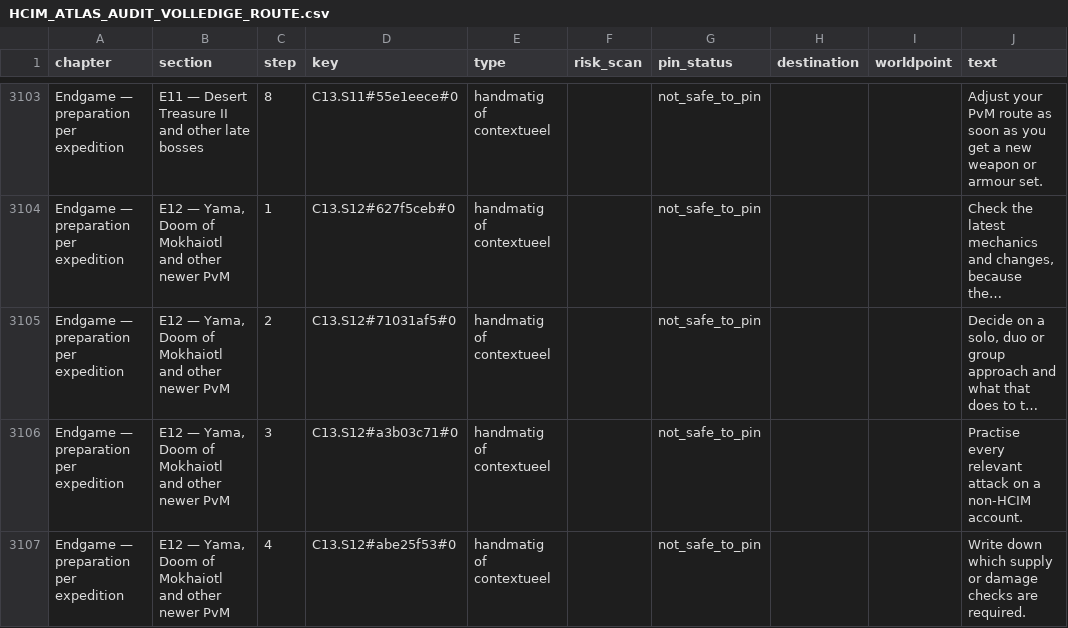
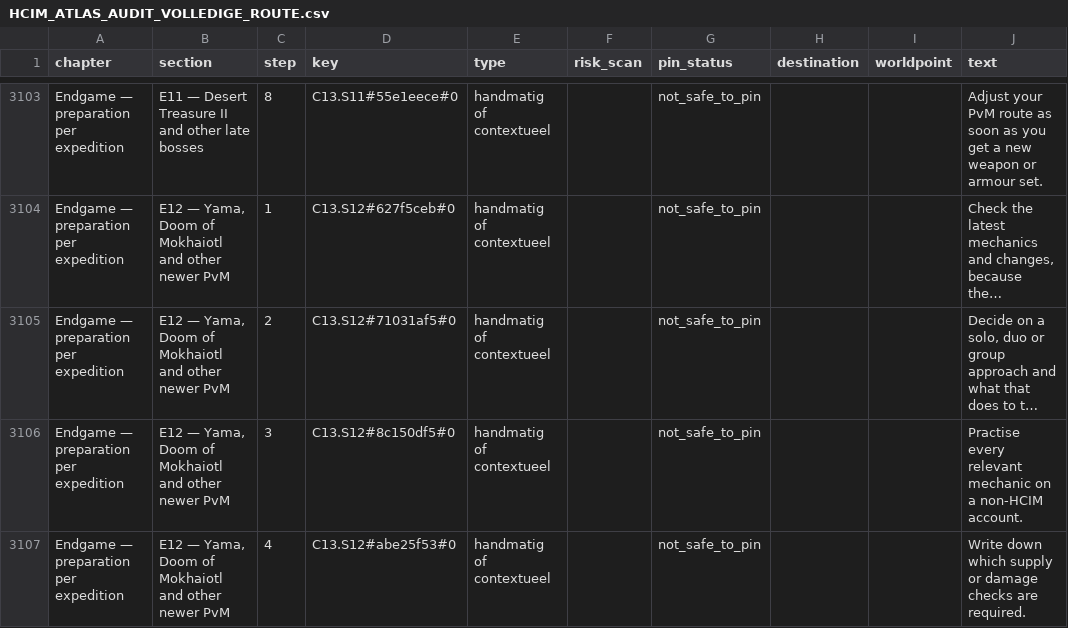
Before and after one commit to master00J/Atlas-HCIM, a CSV file: guide-tools/reports/HCIM_ATLAS_AUDIT_VOLLEDIGE_ROUTE.csv, drawn as a sheet; only a part is shown, gaps mark what is left out; long unchanged cells end in …; the diff covers the shown part only; the diff names each change by its address in the sheet, - before the commit and + after, or states it on an @@ line.

```diff
--- a/guide-tools/reports/HCIM_ATLAS_AUDIT_VOLLEDIGE_ROUTE.csv
+++ b/guide-tools/reports/HCIM_ATLAS_AUDIT_VOLLEDIGE_ROUTE.csv
-D3106 (key): C13.S12#a3b03c71#0
+D3106 (key): C13.S12#8c150df5#0
-J3106 (text): …every relevant attack on a…
+J3106 (text): …every relevant mechanic on a…
```
Also changed, not shown: 71 edited cells elsewhere in this file, guide-tools/reports/HCIM_ATLAS_AUDIT_ENDGAME.csv, 9 other files.
